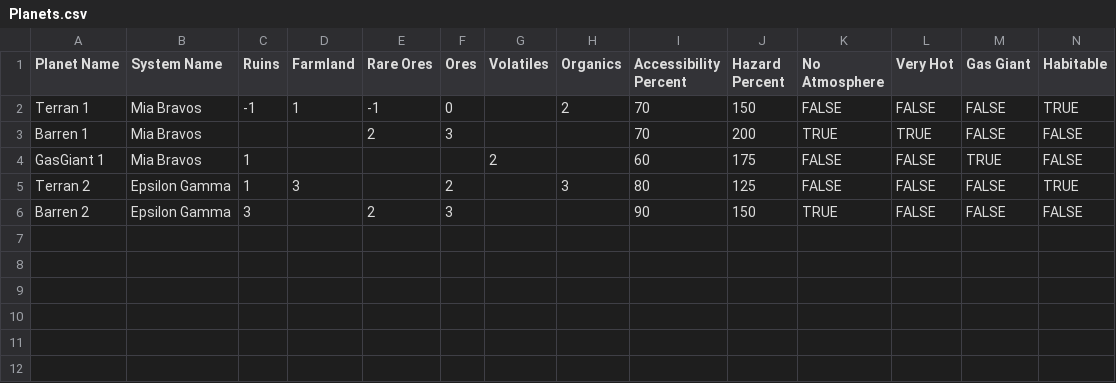
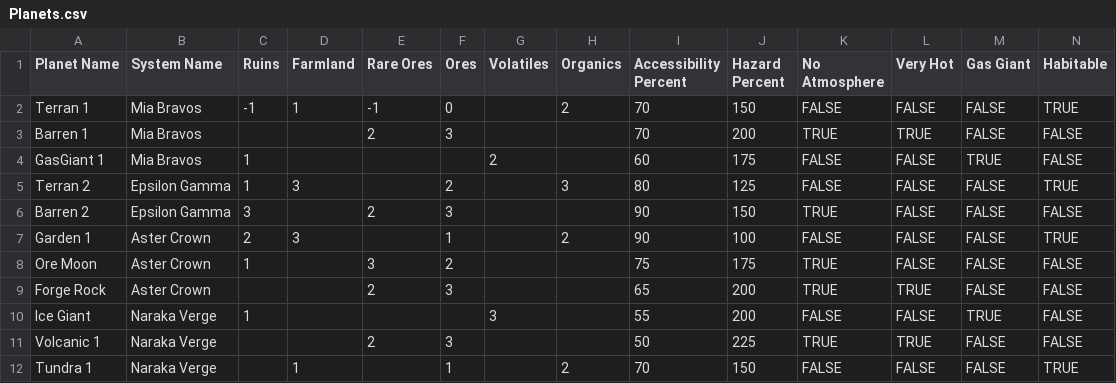
Before and after one commit to 0neye/starsector_system_solver, a CSV file: Planets.csv, drawn as a sheet; only a part is shown; rows hold the shown columns only; the diff names each change by its address in the sheet, - before the commit and + after, or states it on an @@ line.

```diff
--- a/Planets.csv
+++ b/Planets.csv
+row 7: Garden 1 | Aster Crown | 2 | 3 |  | 1 |  | 2 | 90 | 100 | FALSE | FALSE | FALSE | TRUE
+row 8: Ore Moon | Aster Crown | 1 |  | 3 | 2 |  |  | 75 | 175 | TRUE | FALSE | FALSE | FALSE
+row 9: Forge Rock | Aster Crown |  |  | 2 | 3 |  |  | 65 | 200 | TRUE | TRUE | FALSE | FALSE
+row 10: Ice Giant | Naraka Verge | 1 |  |  |  | 3 |  | 55 | 200 | FALSE | FALSE | TRUE | FALSE
+row 11: Volcanic 1 | Naraka Verge |  |  | 2 | 3 |  |  | 50 | 225 | TRUE | TRUE | FALSE | FALSE
+row 12: Tundra 1 | Naraka Verge |  | 1 |  | 1 |  | 2 | 70 | 150 | FALSE | FALSE | FALSE | TRUE
```
Also changed, not shown: Infrastructure.csv, 8 other files.
